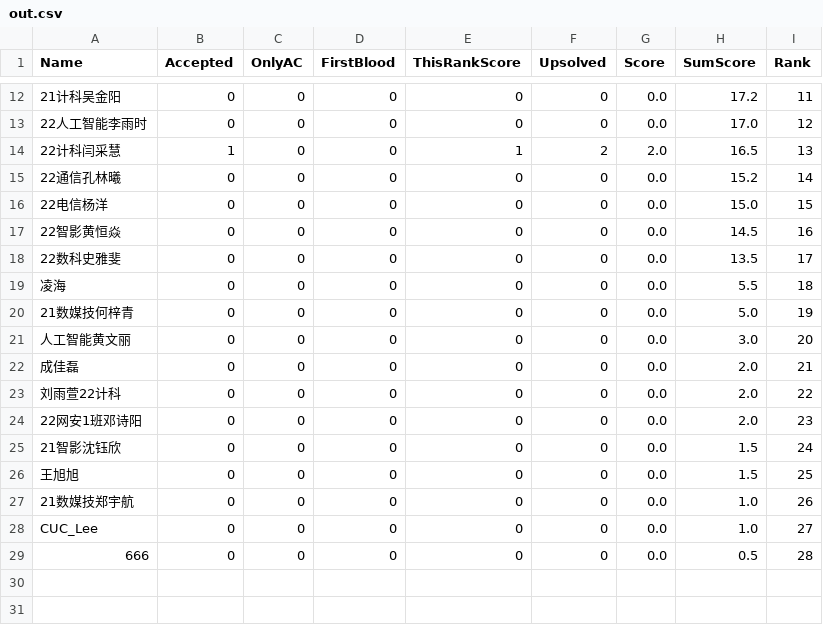
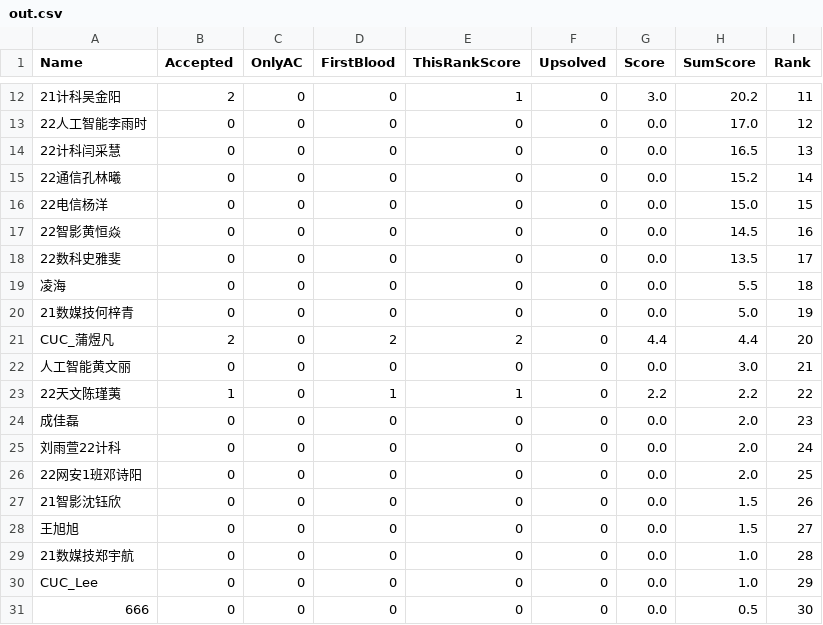
Before and after one commit to dukerki/VJudge-Spider-on-TravisCI, a CSV file: out.csv, drawn as a sheet; only a part is shown, gaps mark what is left out; the diff covers the shown part only.

```diff
--- a/out.csv
+++ b/out.csv
@@ -12,4 +12,4 @@ Name, Accepted, OnlyAC, FirstBlood, ThisRankScore, Upsolved, Score, SumScore, Ra
-21计科吴金阳,0,0,0,0,0,0.0,17.2,11
+21计科吴金阳,2,0,0,1,0,3.0,20.2,11
 22人工智能李雨时,0,0,0,0,0,0.0,17.0,12
-22计科闫采慧,1,0,0,1,2,2.0,16.5,13
+22计科闫采慧,0,0,0,0,0,0.0,16.5,13
 22通信孔林曦,0,0,0,0,0,0.0,15.2,14
@@ -20,10 +20,12 @@ Name, Accepted, OnlyAC, FirstBlood, ThisRankScore, Upsolved, Score, SumScore, Ra
 21数媒技何梓青,0,0,0,0,0,0.0,5.0,19
-人工智能黄文丽,0,0,0,0,0,0.0,3.0,20
-成佳磊,0,0,0,0,0,0.0,2.0,21
-刘雨萱22计科,0,0,0,0,0,0.0,2.0,22
-22网安1班邓诗阳,0,0,0,0,0,0.0,2.0,23
-21智影沈钰欣,0,0,0,0,0,0.0,1.5,24
-王旭旭,0,0,0,0,0,0.0,1.5,25
-21数媒技郑宇航,0,0,0,0,0,0.0,1.0,26
-CUC_Lee,0,0,0,0,0,0.0,1.0,27
-666,0,0,0,0,0,0.0,0.5,28
+CUC_蒲煜凡,2,0,2,2,0,4.4,4.4,20
+人工智能黄文丽,0,0,0,0,0,0.0,3.0,21
+22天文陈瑾荑,1,0,1,1,0,2.2,2.2,22
+成佳磊,0,0,0,0,0,0.0,2.0,23
+刘雨萱22计科,0,0,0,0,0,0.0,2.0,24
+22网安1班邓诗阳,0,0,0,0,0,0.0,2.0,25
+21智影沈钰欣,0,0,0,0,0,0.0,1.5,26
+王旭旭,0,0,0,0,0,0.0,1.5,27
+21数媒技郑宇航,0,0,0,0,0,0.0,1.0,28
+CUC_Lee,0,0,0,0,0,0.0,1.0,29
+666,0,0,0,0,0,0.0,0.5,30
```
Also changed, not shown: 1 added row, 1 removed row and 30 edited cells elsewhere in this file, ContestRecord.csv, 1 other file.
